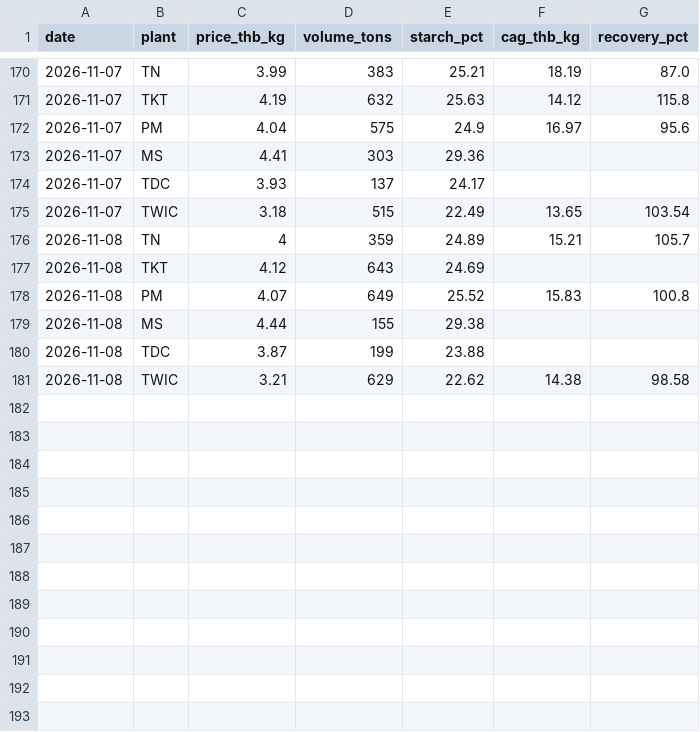
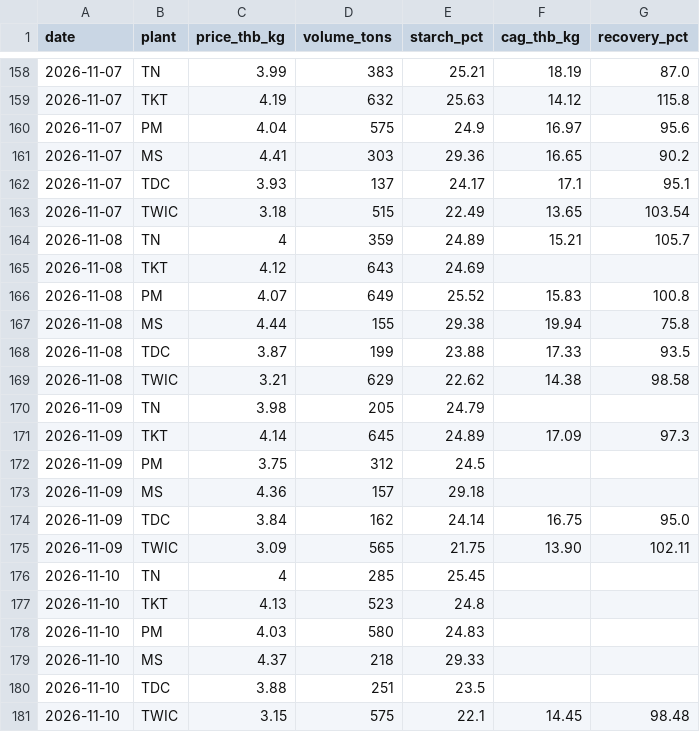
Before and after one commit to PorNitcha/PorNitcha, a CSV file: memory/root-price-history.csv, drawn as a sheet; only a part is shown, gaps mark what is left out; the diff covers the shown part only.

```diff
--- a/memory/root-price-history.csv
+++ b/memory/root-price-history.csv
@@ -172,4 +160,4 @@ date,plant,price_thb_kg,volume_tons,starch_pct,cag_thb_kg,recovery_pct
 2026-11-07,PM,4.04,575,24.9,16.97,95.6
-2026-11-07,MS,4.41,303,29.36,,
-2026-11-07,TDC,3.93,137,24.17,,
+2026-11-07,MS,4.41,303,29.36,16.65,90.2
+2026-11-07,TDC,3.93,137,24.17,17.1,95.1
 2026-11-07,TWIC,3.18,515,22.49,13.65,103.54
@@ -178,4 +166,16 @@ date,plant,price_thb_kg,volume_tons,starch_pct,cag_thb_kg,recovery_pct
 2026-11-08,PM,4.07,649,25.52,15.83,100.8
-2026-11-08,MS,4.44,155,29.38,,
-2026-11-08,TDC,3.87,199,23.88,,
+2026-11-08,MS,4.44,155,29.38,19.94,75.8
+2026-11-08,TDC,3.87,199,23.88,17.33,93.5
 2026-11-08,TWIC,3.21,629,22.62,14.38,98.58
+2026-11-09,TN,3.98,205,24.79,,
+2026-11-09,TKT,4.14,645,24.89,17.09,97.3
+2026-11-09,PM,3.75,312,24.5,,
+2026-11-09,MS,4.36,157,29.18,,
+2026-11-09,TDC,3.84,162,24.14,16.75,95.0
+2026-11-09,TWIC,3.09,565,21.75,13.90,102.11
+2026-11-10,TN,4,285,25.45,,
+2026-11-10,TKT,4.13,523,24.8,,
+2026-11-10,PM,4.03,580,24.83,,
+2026-11-10,MS,4.37,218,29.33,,
+2026-11-10,TDC,3.88,251,23.5,,
+2026-11-10,TWIC,3.15,575,22.1,14.45,98.48
```
Also changed, not shown: 12 removed rows elsewhere in this file, 36 other files.
